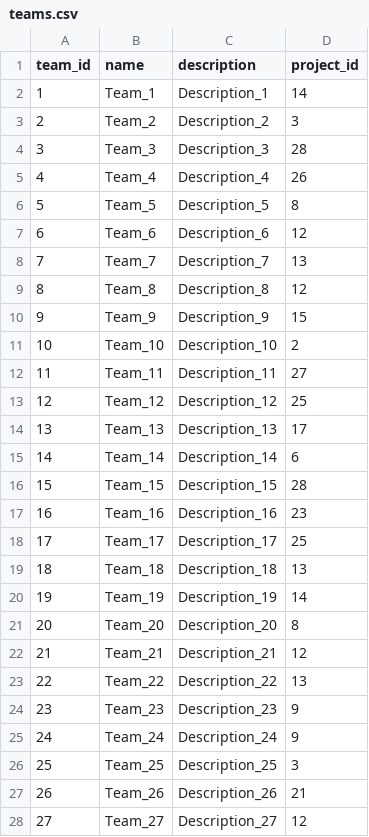
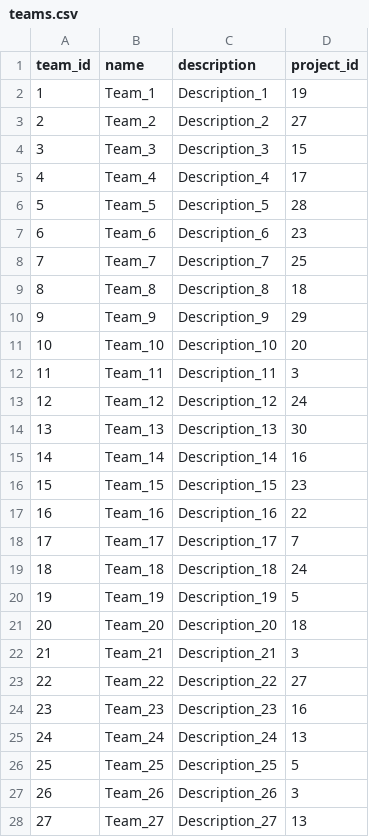
Before and after one commit to ftp-andrei/WorkSpace_VSCode_IABD, a CSV file: BigDataAplicado/Practicas/Ev2/DataImport/Archivos/MongoDB/teams.csv, drawn as a sheet; only a part is shown; the diff covers the shown part only.

```diff
--- a/BigDataAplicado/Practicas/Ev2/DataImport/Archivos/MongoDB/teams.csv
+++ b/BigDataAplicado/Practicas/Ev2/DataImport/Archivos/MongoDB/teams.csv
@@ -1,28 +1,28 @@
 team_id,name,description,project_id
-1,Team_1,Description_1,14
-2,Team_2,Description_2,3
-3,Team_3,Description_3,28
-4,Team_4,Description_4,26
-5,Team_5,Description_5,8
-6,Team_6,Description_6,12
-7,Team_7,Description_7,13
-8,Team_8,Description_8,12
-9,Team_9,Description_9,15
-10,Team_10,Description_10,2
-11,Team_11,Description_11,27
-12,Team_12,Description_12,25
-13,Team_13,Description_13,17
-14,Team_14,Description_14,6
-15,Team_15,Description_15,28
-16,Team_16,Description_16,23
-17,Team_17,Description_17,25
-18,Team_18,Description_18,13
-19,Team_19,Description_19,14
-20,Team_20,Description_20,8
-21,Team_21,Description_21,12
-22,Team_22,Description_22,13
-23,Team_23,Description_23,9
-24,Team_24,Description_24,9
-25,Team_25,Description_25,3
-26,Team_26,Description_26,21
-27,Team_27,Description_27,12
+1,Team_1,Description_1,19
+2,Team_2,Description_2,27
+3,Team_3,Description_3,15
+4,Team_4,Description_4,17
+5,Team_5,Description_5,28
+6,Team_6,Description_6,23
+7,Team_7,Description_7,25
+8,Team_8,Description_8,18
+9,Team_9,Description_9,29
+10,Team_10,Description_10,20
+11,Team_11,Description_11,3
+12,Team_12,Description_12,24
+13,Team_13,Description_13,30
+14,Team_14,Description_14,16
+15,Team_15,Description_15,23
+16,Team_16,Description_16,22
+17,Team_17,Description_17,7
+18,Team_18,Description_18,24
+19,Team_19,Description_19,5
+20,Team_20,Description_20,18
+21,Team_21,Description_21,3
+22,Team_22,Description_22,27
+23,Team_23,Description_23,16
+24,Team_24,Description_24,13
+25,Team_25,Description_25,5
+26,Team_26,Description_26,3
+27,Team_27,Description_27,13
```
Also changed, not shown: 3 edited cells elsewhere in this file, BigDataAplicado/Practicas/Ev2/DataImport/Archivos/MongoDB/projects.csv, BigDataAplicado/Practicas/Ev2/DataImport/Archivos/MongoDB/works_in_team.csv, 10 other files.
